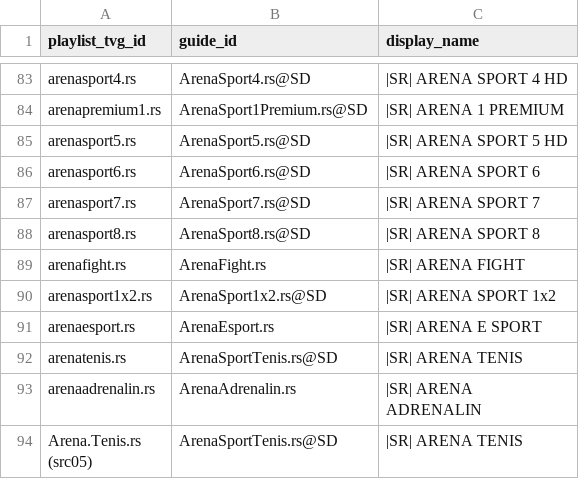
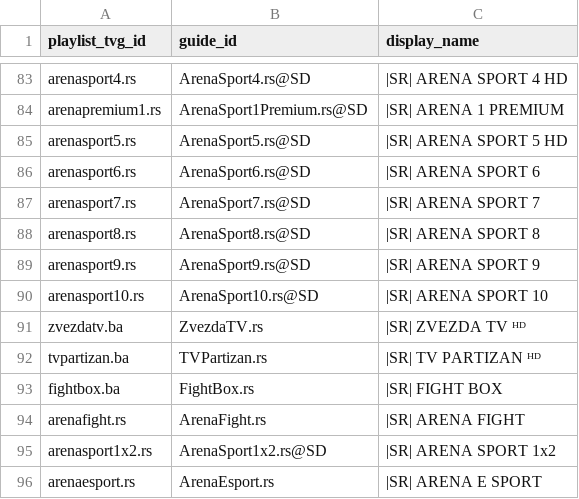
Before and after one commit to CryptoArch65/my-epg, a CSV file: config/playlist_aliases.csv, drawn as a sheet; only a part is shown, gaps mark what is left out; the shorter side is filled out with more unchanged rows; the diff names each change by its address in the sheet, - before the commit and + after, or states it on an @@ line.

Commit message:
Map Sport SR Arena 9-10 and Zvezda Partizan FightBox playlist IDs

```diff
--- a/config/playlist_aliases.csv
+++ b/config/playlist_aliases.csv
+row 89: arenasport9.rs | ArenaSport9.rs@SD | |SR| ARENA SPORT 9
+row 90: arenasport10.rs | ArenaSport10.rs@SD | |SR| ARENA SPORT 10
+row 91: zvezdatv.ba | ZvezdaTV.rs | |SR| ZVEZDA TV ᴴᴰ
+row 92: tvpartizan.ba | TVPartizan.rs | |SR| TV PARTIZAN ᴴᴰ
+row 93: fightbox.ba | FightBox.rs | |SR| FIGHT BOX
```
